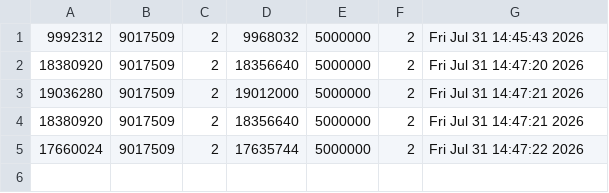
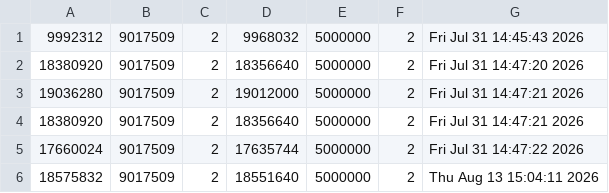
Before and after one commit to chirciumarincamihai/Order-book-simulator, a CSV file: trades.csv, drawn as a sheet; the diff names each change by its address in the sheet, - before the commit and + after, or states it on an @@ line.

```diff
--- a/trades.csv
+++ b/trades.csv
+row 6: 18575832 | 9017509 | 2 | 18551640 | 5000000 | 2 | Thu Aug 13 15:04:11 2026
```
Also changed, not shown: 9 other files.
